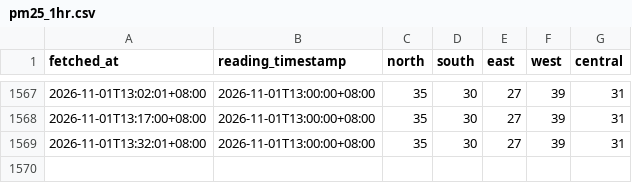
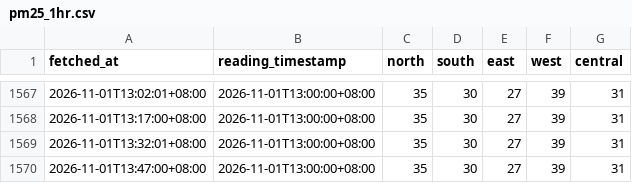
Before and after one commit to sportsafetysandbox/hazemanagementdashboard, a CSV file: data/pm25_1hr.csv, drawn as a sheet; only a part is shown, gaps mark what is left out.

Commit message:
Update haze data 2026-11-01T05:47Z

```diff
--- a/data/pm25_1hr.csv
+++ b/data/pm25_1hr.csv
@@ -1569 +1569,2 @@ fetched_at,reading_timestamp,north,south,east,west,central
 2026-11-01T13:32:01+08:00,2026-11-01T13:00:00+08:00,35,30,27,39,31
+2026-11-01T13:47:00+08:00,2026-11-01T13:00:00+08:00,35,30,27,39,31
```
Also changed, not shown: data/psi_24hr.csv, 1 other file.
